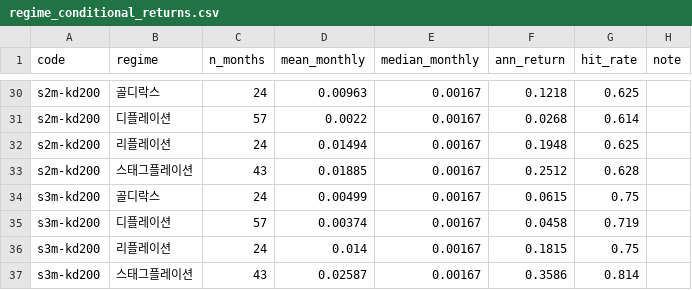
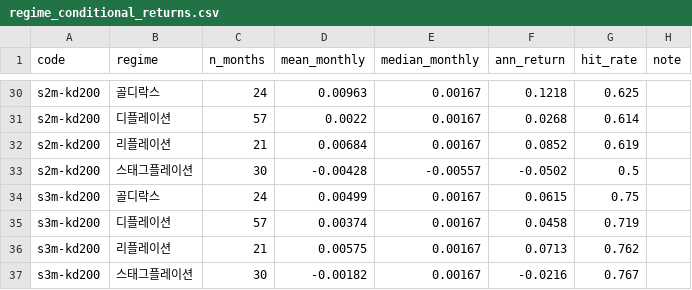
Before and after one commit to Inseo99/kq-robo-advisor, a CSV file: data/analysis_outputs/regime_conditional_returns.csv, drawn as a sheet; only a part is shown, gaps mark what is left out; the diff covers the shown part only.

```diff
--- a/data/analysis_outputs/regime_conditional_returns.csv
+++ b/data/analysis_outputs/regime_conditional_returns.csv
@@ -31,7 +31,7 @@ s2m-kd200,골디락스,24,0.00963,0.00167,0.1218,0.625,
 s2m-kd200,디플레이션,57,0.0022,0.00167,0.0268,0.614,
-s2m-kd200,리플레이션,24,0.01494,0.00167,0.1948,0.625,
-s2m-kd200,스태그플레이션,43,0.01885,0.00167,0.2512,0.628,
+s2m-kd200,리플레이션,21,0.00684,0.00167,0.0852,0.619,
+s2m-kd200,스태그플레이션,30,-0.00428,-0.00557,-0.0502,0.5,
 s3m-kd200,골디락스,24,0.00499,0.00167,0.0615,0.75,
 s3m-kd200,디플레이션,57,0.00374,0.00167,0.0458,0.719,
-s3m-kd200,리플레이션,24,0.014,0.00167,0.1815,0.75,
-s3m-kd200,스태그플레이션,43,0.02587,0.00167,0.3586,0.814,
+s3m-kd200,리플레이션,21,0.00575,0.00167,0.0713,0.762,
+s3m-kd200,스태그플레이션,30,-0.00182,0.00167,-0.0216,0.767,
```
Also changed, not shown: 10 added rows, 10 removed rows and 15 edited cells elsewhere in this file, data/analysis_outputs/regime_timeline.csv, 1 other file.
